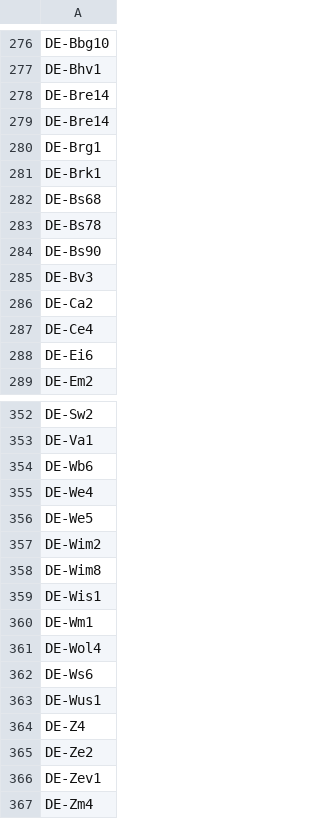
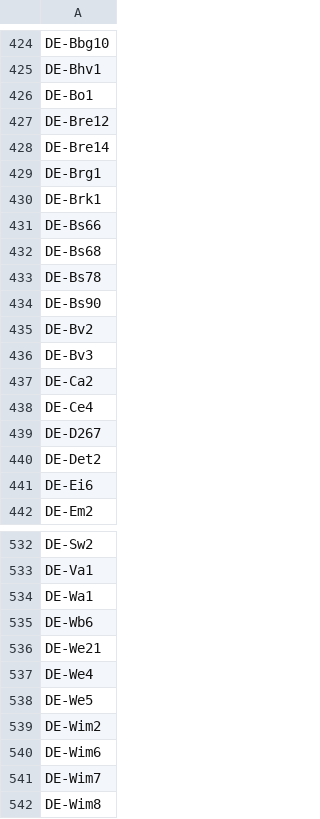
Before and after one commit to gbv/libsites-config, a CSV file: isil.csv, drawn as a sheet; only a part is shown, gaps mark what is left out; the shorter side is filled out with more unchanged rows; the diff covers the shown part only.

```diff
--- a/isil.csv
+++ b/isil.csv
@@ -277,3 +425,4 @@ DE-Bbg10
 DE-Bhv1
-DE-Bre14
+DE-Bo1
+DE-Bre12
 DE-Bre14
@@ -281,2 +430,3 @@ DE-Brg1
 DE-Brk1
+DE-Bs66
 DE-Bs68
@@ -284,2 +434,3 @@ DE-Bs78
 DE-Bs90
+DE-Bv2
 DE-Bv3
@@ -287,2 +438,4 @@ DE-Ca2
 DE-Ce4
+DE-D267
+DE-Det2
 DE-Ei6
@@ -353,3 +533,5 @@ DE-Sw2
 DE-Va1
+DE-Wa1
 DE-Wb6
+DE-We21
 DE-We4
@@ -357,2 +539,4 @@ DE-We5
 DE-Wim2
+DE-Wim6
+DE-Wim7
 DE-Wim8
```
Also changed, not shown: 177 added rows elsewhere in this file.
